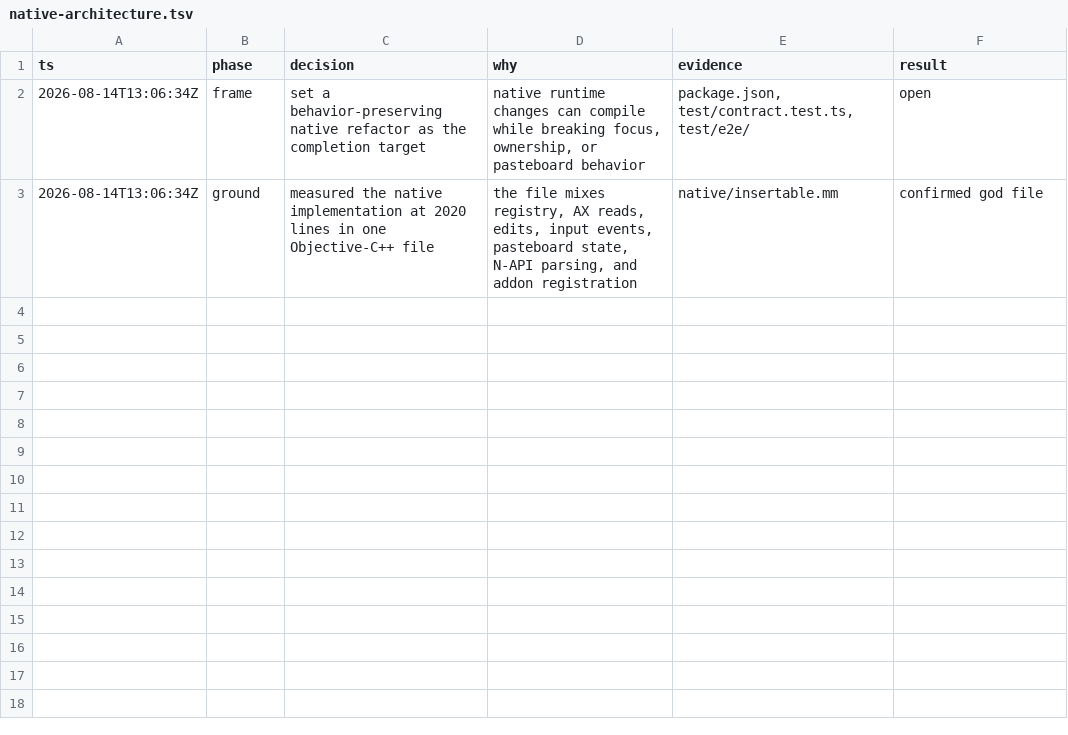
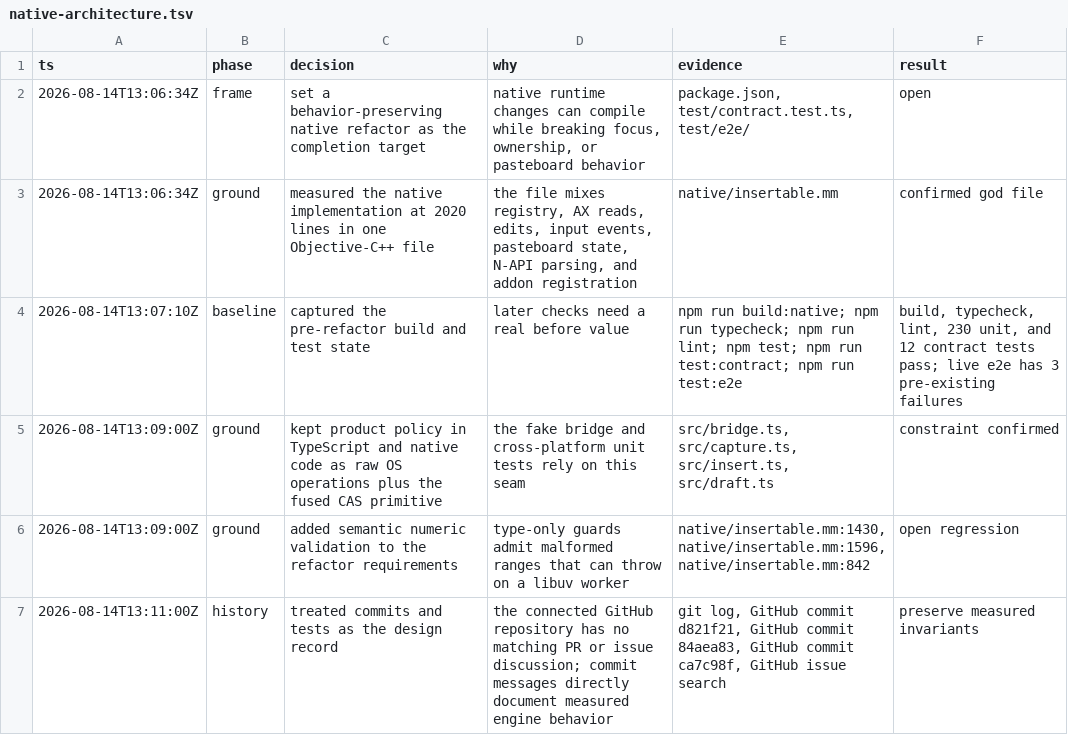
Before and after one commit to yahorbarkouski/macos-insertable, a TSV file: .audit/native-architecture.tsv, drawn as a sheet.

```diff
--- a/.audit/native-architecture.tsv
+++ b/.audit/native-architecture.tsv
@@ -3 +3,5 @@ ts	phase	decision	why	evidence	result
 2026-08-14T13:06:34Z	ground	measured the native implementation at 2020 lines in one Objective-C++ file	the file mixes registry, AX reads, edits, input events, pasteboard state, N-API parsing, and addon registration	native/insertable.mm	confirmed god file
+2026-08-14T13:07:10Z	baseline	captured the pre-refactor build and test state	later checks need a real before value	npm run build:native; npm run typecheck; npm run lint; npm test; npm run test:contract; npm run test:e2e	build, typecheck, lint, 230 unit, and 12 contract tests pass; live e2e has 3 pre-existing failures
+2026-08-14T13:09:00Z	ground	kept product policy in TypeScript and native code as raw OS operations plus the fused CAS primitive	the fake bridge and cross-platform unit tests rely on this seam	src/bridge.ts, src/capture.ts, src/insert.ts, src/draft.ts	constraint confirmed
+2026-08-14T13:09:00Z	ground	added semantic numeric validation to the refactor requirements	type-only guards admit malformed ranges that can throw on a libuv worker	native/insertable.mm:1430, native/insertable.mm:1596, native/insertable.mm:842	open regression
+2026-08-14T13:11:00Z	history	treated commits and tests as the design record	the connected GitHub repository has no matching PR or issue discussion; commit messages directly document measured engine behavior	git log, GitHub commit d821f21, GitHub commit 84aea83, GitHub commit ca7c98f, GitHub issue search	preserve measured invariants
```
Also changed, not shown: 4 other files.
